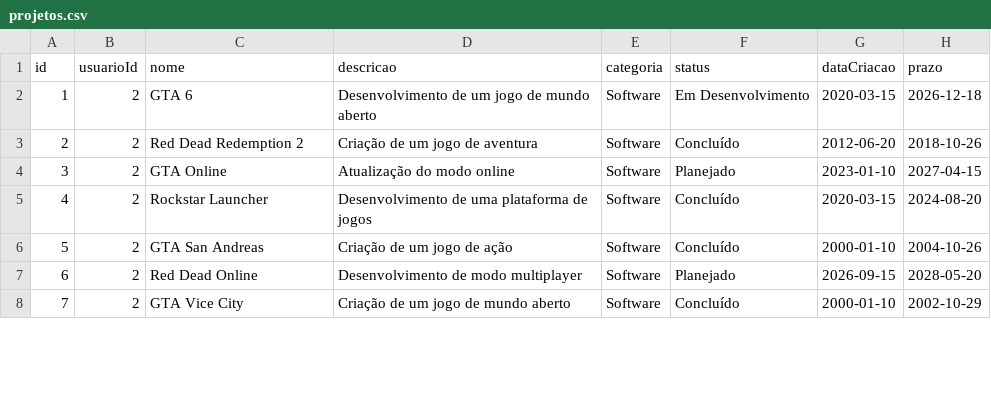
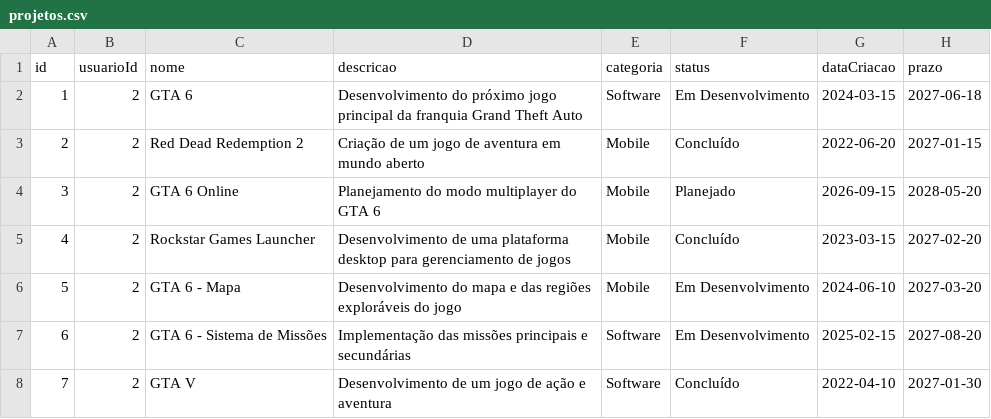
Before and after one commit to 1lucasmaglio/SistemaProjetos, a CSV file: backend/dados/projetos.csv, drawn as a sheet; only a part is shown; the diff covers the shown part only.

```diff
--- a/backend/dados/projetos.csv
+++ b/backend/dados/projetos.csv
@@ -1,8 +1,8 @@
 id;usuarioId;nome;descricao;categoria;status;dataCriacao;prazo
-1;2;GTA 6;Desenvolvimento de um jogo de mundo aberto;Software;Em Desenvolvimento;2020-03-15;2026-12-18
-2;2;Red Dead Redemption 2;Criação de um jogo de aventura;Software;Concluído;2012-06-20;2018-10-26
-3;2;GTA Online;Atualização do modo online;Software;Planejado;2023-01-10;2027-04-15
-4;2;Rockstar Launcher;Desenvolvimento de uma plataforma de jogos;Software;Concluído;2020-03-15;2024-08-20
-5;2;GTA San Andreas;Criação de um jogo de ação;Software;Concluído;2000-01-10;2004-10-26
-6;2;Red Dead Online;Desenvolvimento de modo multiplayer;Software;Planejado;2026-09-15;2028-05-20
-7;2;GTA Vice City;Criação de um jogo de mundo aberto;Software;Concluído;2000-01-10;2002-10-29
+1;2;GTA 6;Desenvolvimento do próximo jogo principal da franquia Grand Theft Auto;Software;Em Desenvolvimento;2024-03-15;2027-06-18
+2;2;Red Dead Redemption 2;Criação de um jogo de aventura em mundo aberto;Mobile;Concluído;2022-06-20;2027-01-15
+3;2;GTA 6 Online;Planejamento do modo multiplayer do GTA 6;Mobile;Planejado;2026-09-15;2028-05-20
+4;2;Rockstar Games Launcher;Desenvolvimento de uma plataforma desktop para gerenciamento de jogos;Mobile;Concluído;2023-03-15;2027-02-20
+5;2;GTA 6 - Mapa;Desenvolvimento do mapa e das regiões exploráveis do jogo;Mobile;Em Desenvolvimento;2024-06-10;2027-03-20
+6;2;GTA 6 - Sistema de Missões;Implementação das missões principais e secundárias;Software;Em Desenvolvimento;2025-02-15;2027-08-20
+7;2;GTA V;Desenvolvimento de um jogo de ação e aventura;Software;Concluído;2022-04-10;2027-01-30
```
Also changed, not shown: 86 edited cells elsewhere in this file, 5 other files.
